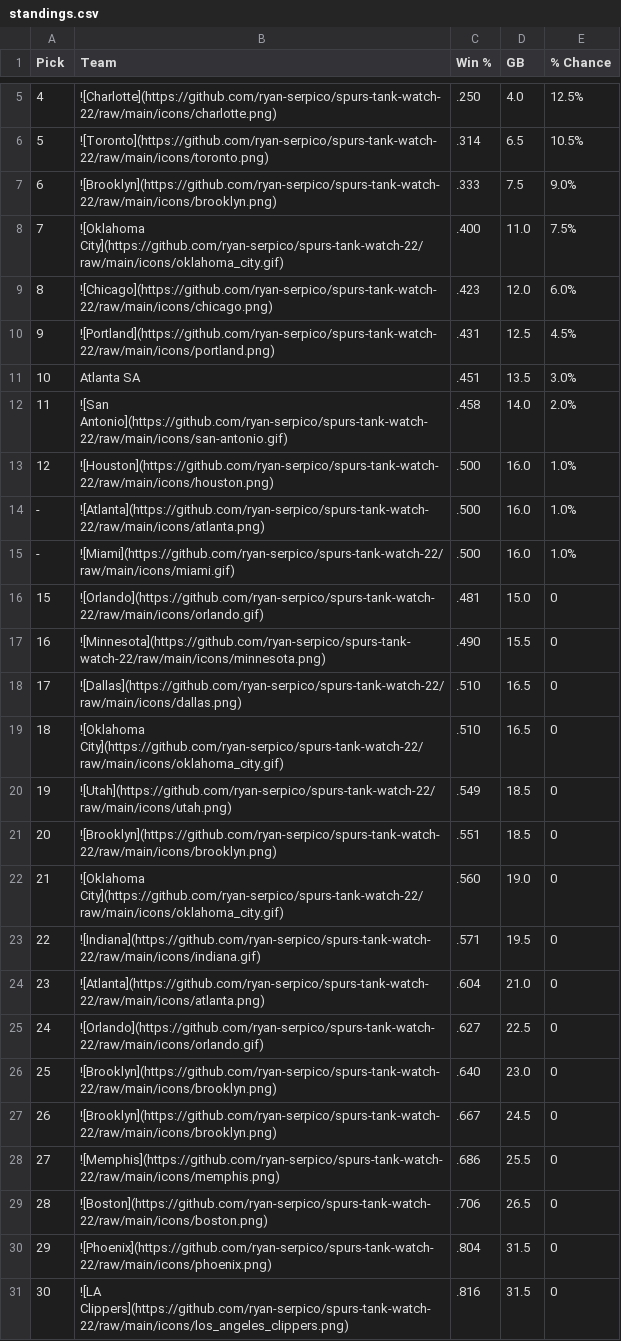
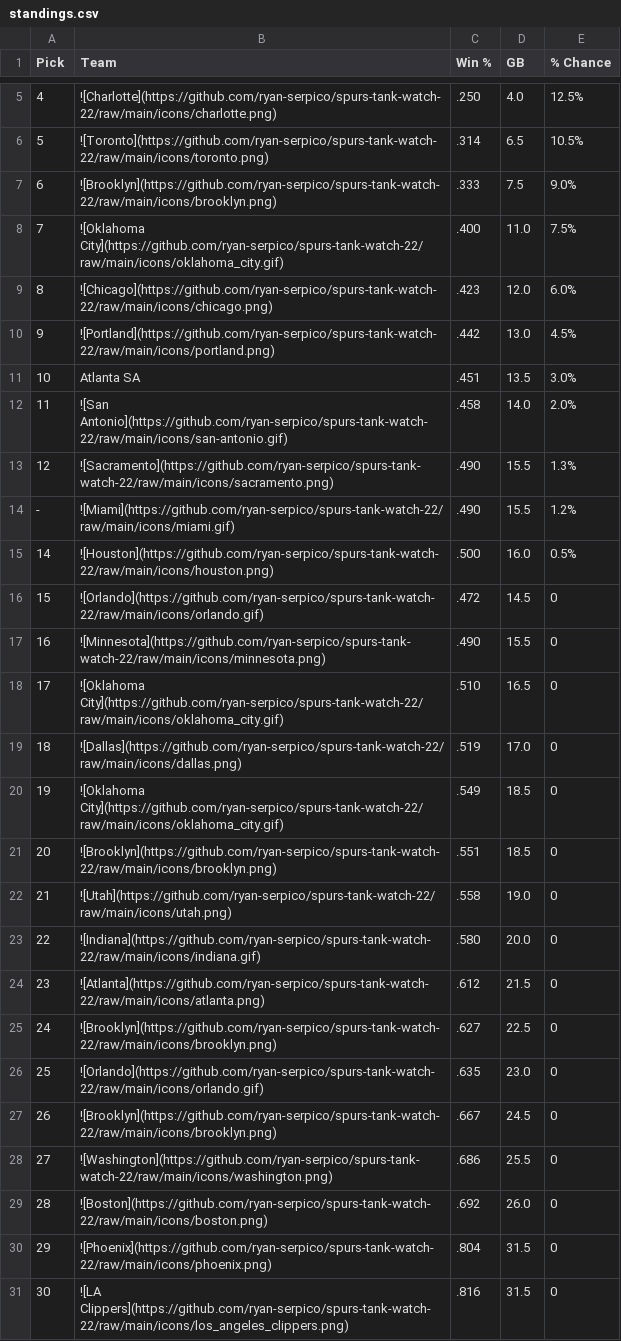
Before and after one commit to ryan-serpico/spurs-tank-watch-22, a CSV file: output/standings.csv, drawn as a sheet; only a part is shown, gaps mark what is left out.

Commit message:
Latest data: Fri Feb  7 09:01:24 UTC 2025

```diff
--- a/output/standings.csv
+++ b/output/standings.csv
@@ -9,22 +9,22 @@ Pick,Team,Win %,GB,% Chance
 8,![Chicago](https://github.com/ryan-serpico/spurs-tank-watch-22/raw/main/icons/chicago.png),.423,12.0,6.0%
-9,![Portland](https://github.com/ryan-serpico/spurs-tank-watch-22/raw/main/icons/portland.png),.431,12.5,4.5%
+9,![Portland](https://github.com/ryan-serpico/spurs-tank-watch-22/raw/main/icons/portland.png),.442,13.0,4.5%
 10,Atlanta SA,.451,13.5,3.0%
 11,![San Antonio](https://github.com/ryan-serpico/spurs-tank-watch-22/raw/main/icons/san-antonio.gif),.458,14.0,2.0%
-12,![Houston](https://github.com/ryan-serpico/spurs-tank-watch-22/raw/main/icons/houston.png),.500,16.0,1.0%
--,![Atlanta](https://github.com/ryan-serpico/spurs-tank-watch-22/raw/main/icons/atlanta.png),.500,16.0,1.0%
--,![Miami](https://github.com/ryan-serpico/spurs-tank-watch-22/raw/main/icons/miami.gif),.500,16.0,1.0%
-15,![Orlando](https://github.com/ryan-serpico/spurs-tank-watch-22/raw/main/icons/orlando.gif),.481,15.0,0
+12,![Sacramento](https://github.com/ryan-serpico/spurs-tank-watch-22/raw/main/icons/sacramento.png),.490,15.5,1.3%
+-,![Miami](https://github.com/ryan-serpico/spurs-tank-watch-22/raw/main/icons/miami.gif),.490,15.5,1.2%
+14,![Houston](https://github.com/ryan-serpico/spurs-tank-watch-22/raw/main/icons/houston.png),.500,16.0,0.5%
+15,![Orlando](https://github.com/ryan-serpico/spurs-tank-watch-22/raw/main/icons/orlando.gif),.472,14.5,0
 16,![Minnesota](https://github.com/ryan-serpico/spurs-tank-watch-22/raw/main/icons/minnesota.png),.490,15.5,0
-17,![Dallas](https://github.com/ryan-serpico/spurs-tank-watch-22/raw/main/icons/dallas.png),.510,16.5,0
-18,![Oklahoma City](https://github.com/ryan-serpico/spurs-tank-watch-22/raw/main/icons/oklahoma_city.gif),.510,16.5,0
-19,![Utah](https://github.com/ryan-serpico/spurs-tank-watch-22/raw/main/icons/utah.png),.549,18.5,0
+17,![Oklahoma City](https://github.com/ryan-serpico/spurs-tank-watch-22/raw/main/icons/oklahoma_city.gif),.510,16.5,0
+18,![Dallas](https://github.com/ryan-serpico/spurs-tank-watch-22/raw/main/icons/dallas.png),.519,17.0,0
+19,![Oklahoma City](https://github.com/ryan-serpico/spurs-tank-watch-22/raw/main/icons/oklahoma_city.gif),.549,18.5,0
 20,![Brooklyn](https://github.com/ryan-serpico/spurs-tank-watch-22/raw/main/icons/brooklyn.png),.551,18.5,0
-21,![Oklahoma City](https://github.com/ryan-serpico/spurs-tank-watch-22/raw/main/icons/oklahoma_city.gif),.560,19.0,0
-22,![Indiana](https://github.com/ryan-serpico/spurs-tank-watch-22/raw/main/icons/indiana.gif),.571,19.5,0
-23,![Atlanta](https://github.com/ryan-serpico/spurs-tank-watch-22/raw/main/icons/atlanta.png),.604,21.0,0
-24,![Orlando](https://github.com/ryan-serpico/spurs-tank-watch-22/raw/main/icons/orlando.gif),.627,22.5,0
-25,![Brooklyn](https://github.com/ryan-serpico/spurs-tank-watch-22/raw/main/icons/brooklyn.png),.640,23.0,0
+21,![Utah](https://github.com/ryan-serpico/spurs-tank-watch-22/raw/main/icons/utah.png),.558,19.0,0
+22,![Indiana](https://github.com/ryan-serpico/spurs-tank-watch-22/raw/main/icons/indiana.gif),.580,20.0,0
+23,![Atlanta](https://github.com/ryan-serpico/spurs-tank-watch-22/raw/main/icons/atlanta.png),.612,21.5,0
+24,![Brooklyn](https://github.com/ryan-serpico/spurs-tank-watch-22/raw/main/icons/brooklyn.png),.627,22.5,0
+25,![Orlando](https://github.com/ryan-serpico/spurs-tank-watch-22/raw/main/icons/orlando.gif),.635,23.0,0
 26,![Brooklyn](https://github.com/ryan-serpico/spurs-tank-watch-22/raw/main/icons/brooklyn.png),.667,24.5,0
-27,![Memphis](https://github.com/ryan-serpico/spurs-tank-watch-22/raw/main/icons/memphis.png),.686,25.5,0
-28,![Boston](https://github.com/ryan-serpico/spurs-tank-watch-22/raw/main/icons/boston.png),.706,26.5,0
+27,![Washington](https://github.com/ryan-serpico/spurs-tank-watch-22/raw/main/icons/washington.png),.686,25.5,0
+28,![Boston](https://github.com/ryan-serpico/spurs-tank-watch-22/raw/main/icons/boston.png),.692,26.0,0
 29,![Phoenix](https://github.com/ryan-serpico/spurs-tank-watch-22/raw/main/icons/phoenix.png),.804,31.5,0
```
Also changed, not shown: 3 other files.
